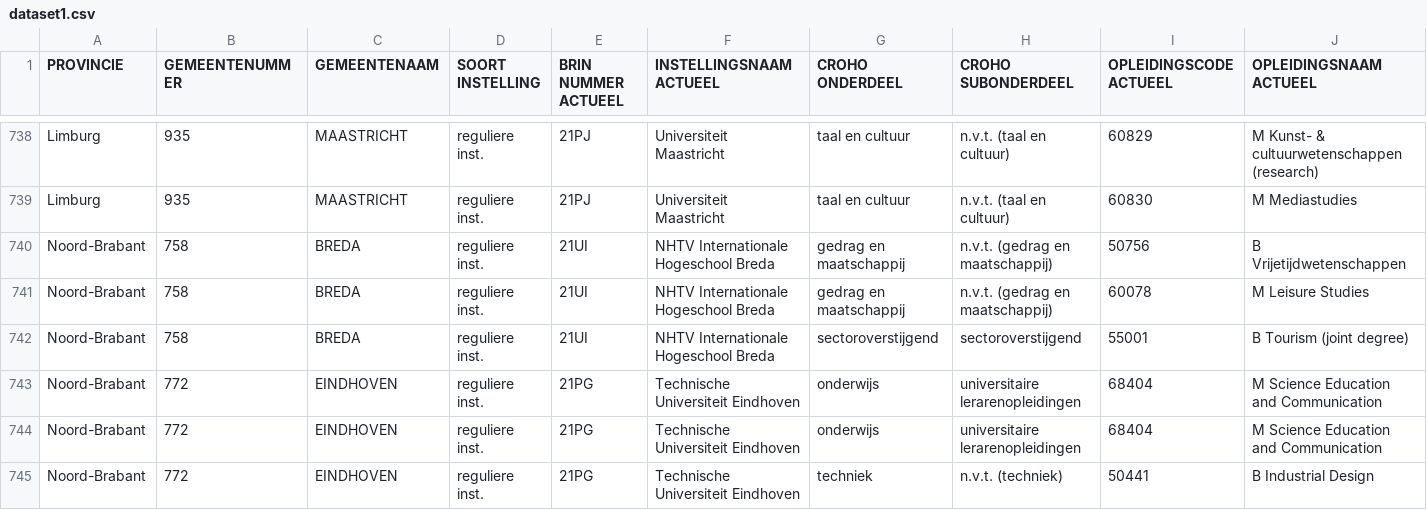
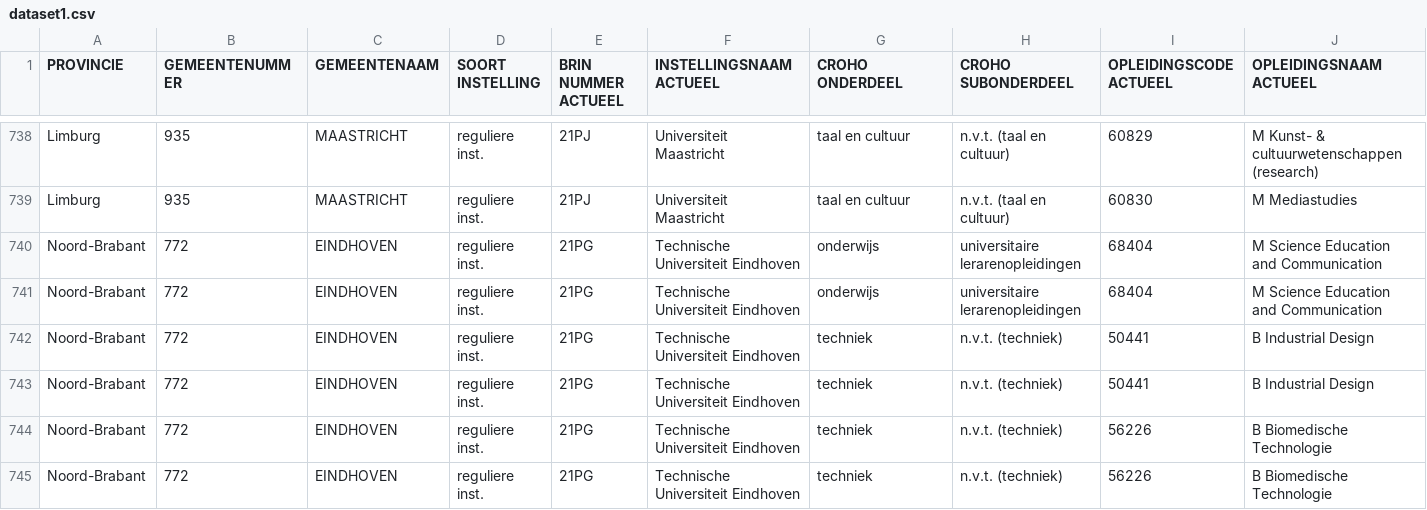
Before and after one commit to xGummy/project, a CSV file: dataset1.csv, drawn as a sheet; only a part is shown, gaps mark what is left out; the shorter side is filled out with more unchanged rows; rows hold the shown columns only; the diff names each change by its address in the sheet, - before the commit and + after, or states it on an @@ line.

Commit message:
Update vrijdag, dataset compleet en functioneel

```diff
--- a/dataset1.csv
+++ b/dataset1.csv
-row 740: Noord-Brabant | 758 | BREDA | reguliere inst. | 21UI | NHTV Internationale Hogeschool Breda | gedrag en maatschappij | n.v.t. (gedrag en maatschappij) | 50756 | B Vrijetijdwetenschappen
-row 741: Noord-Brabant | 758 | BREDA | reguliere inst. | 21UI | NHTV Internationale Hogeschool Breda | gedrag en maatschappij | n.v.t. (gedrag en maatschappij) | 60078 | M Leisure Studies
-row 742: Noord-Brabant | 758 | BREDA | reguliere inst. | 21UI | NHTV Internationale Hogeschool Breda | sectoroverstijgend | sectoroverstijgend | 55001 | B Tourism (joint degree)
```
Also changed, not shown: 4 other files.
